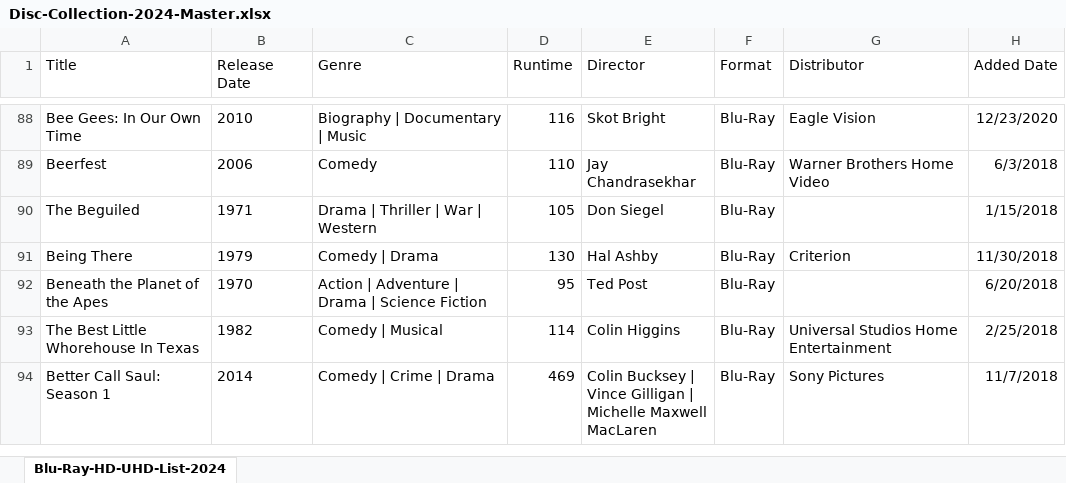
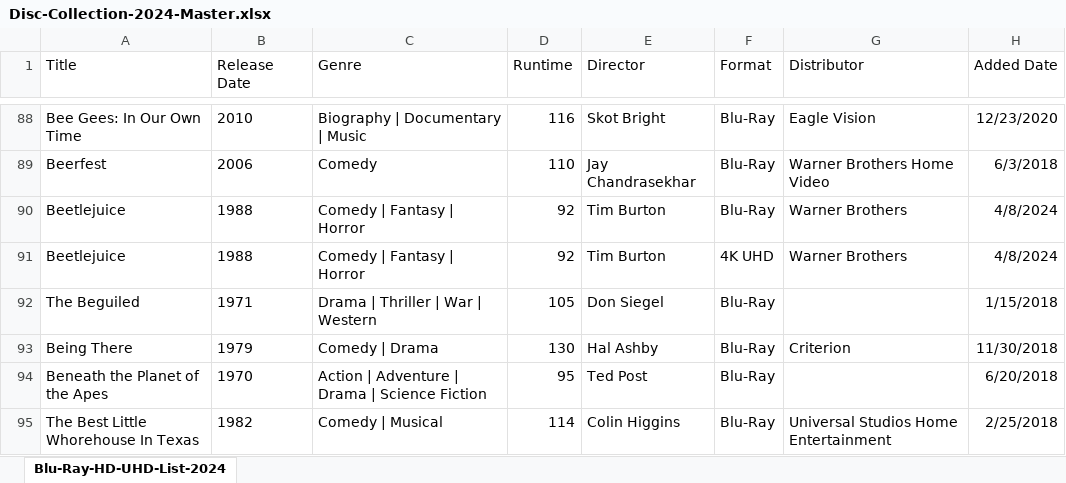
Before and after one commit to srv1054/blu-ray-HD-UHD-discs, an Excel workbook: Disc-Collection-2024-Master.xlsx, sheet Blu-Ray-HD-UHD-List-2024, drawn as a sheet; only a part is shown, gaps mark what is left out; the shorter side is filled out with more unchanged rows; values as stored, in another font and other column widths than the file's, no borders; table styles not drawn; the diff names each change by its address in the sheet, - before the commit and + after, or states it on an @@ line.

Commit message:
Beetlejuice 1080/4k Adds

```diff
--- a/Disc-Collection-2024-Master.xlsx (sheet Blu-Ray-HD-UHD-List-2024)
+++ b/Disc-Collection-2024-Master.xlsx (sheet Blu-Ray-HD-UHD-List-2024)
+row 90: Beetlejuice | 1988 | Comedy | Fantasy | Horror | 92 | Tim Burton | Blu-Ray | Warner Brothers | 4/8/2024
+row 91: Beetlejuice | 1988 | Comedy | Fantasy | Horror | 92 | Tim Burton | 4K UHD | Warner Brothers | 4/8/2024
```
Also changed, not shown: 1 other file.
